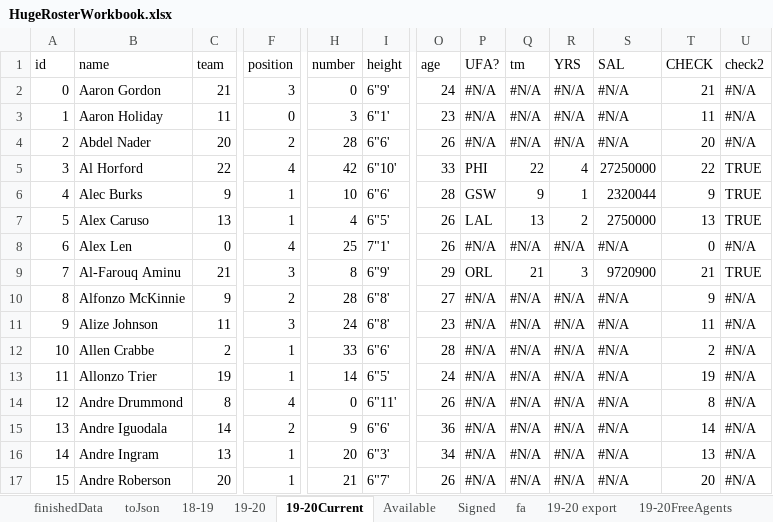
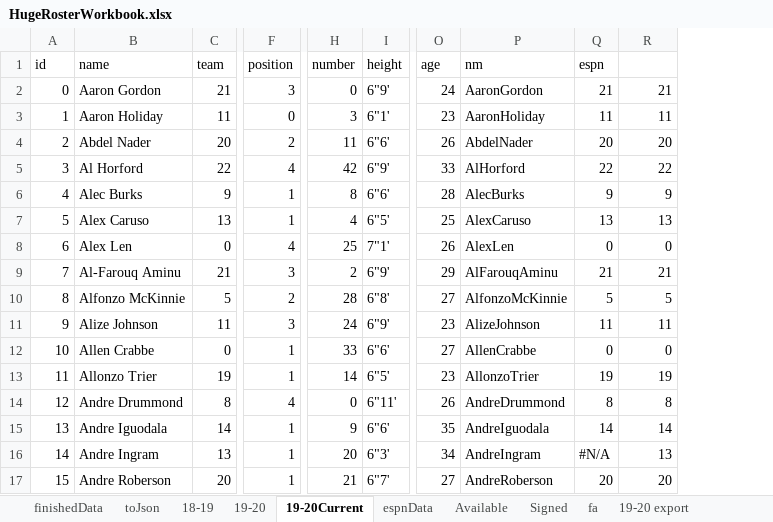
Before and after one commit to cbanfiel/Basketball-GM-2020-Rosters, an Excel workbook: HugeRosterWorkbook.xlsx, sheet 19-20Current, drawn as a sheet; only a part is shown, gaps mark what is left out; values as stored, in another font and other column widths than the file's, no cell formats; removed rows and columns are numbered as before the commit, all else as after; the diff covers the shown part only; the diff names each change by its address in the sheet, - before the commit and + after, or states it on an @@ line.

```diff
--- a/HugeRosterWorkbook.xlsx (sheet 19-20Current)
+++ b/HugeRosterWorkbook.xlsx (sheet 19-20Current)
+sheet tab: espnData
-column P (UFA?), rows 2-17: #N/A | #N/A | #N/A | PHI | GSW | LAL | #N/A | ORL | #N/A | #N/A | #N/A | #N/A | #N/A | #N/A | #N/A | #N/A
+column P (nm), rows 2-17: AaronGordon | AaronHoliday | AbdelNader | AlHorford | AlecBurks | AlexCaruso | AlexLen | AlFarouqAminu | AlfonzoMcKinnie | AlizeJohnson | AllenCrabbe | AllonzoTrier | AndreDrummond | AndreIguodala | AndreIngram | AndreRoberson
-column R (YRS), rows 2-17: #N/A | #N/A | #N/A | 4 | 1 | 2 | #N/A | 3 | #N/A | #N/A | #N/A | #N/A | #N/A | #N/A | #N/A | #N/A
-column S (SAL), rows 2-17: #N/A | #N/A | #N/A | 27250000 | 2320044 | 2750000 | #N/A | 9720900 | #N/A | #N/A | #N/A | #N/A | #N/A | #N/A | #N/A | #N/A
-column U (check2), rows 2-17: #N/A | #N/A | #N/A | TRUE | TRUE | TRUE | #N/A | TRUE | #N/A | #N/A | #N/A | #N/A | #N/A | #N/A | #N/A | #N/A
-Q1: tm
+Q1: espn
-R1: CHECK
+R1: (empty)
-Q2 (espn): #N/A
+Q2 (espn): 21
-Q3 (espn): #N/A
+Q3 (espn): 11
-H4 (number): 28
+H4 (number): 11
-Q4 (espn): #N/A
+Q4 (espn): 20
-I5 (height): 6"10'
+I5 (height): 6"9'
-H6 (number): 10
+H6 (number): 8
-O7 (age): 26
+O7 (age): 25
-Q8 (espn): #N/A
+Q8 (espn): 0
-H9 (number): 8
+H9 (number): 2
-C10 (team): 9
+C10 (team): 5
-Q10 (espn): #N/A
+Q10 (espn): 5
-R10: 9
+R10: 5
-I11 (height): 6"8'
+I11 (height): 6"9'
-Q11 (espn): #N/A
+Q11 (espn): 11
-C12 (team): 2
+C12 (team): 0
-O12 (age): 28
+O12 (age): 27
-Q12 (espn): #N/A
+Q12 (espn): 0
-R12: 2
+R12: 0
-O13 (age): 24
+O13 (age): 23
-Q13 (espn): #N/A
+Q13 (espn): 19
-Q14 (espn): #N/A
+Q14 (espn): 8
-F15 (position): 2
+F15 (position): 1
-O15 (age): 36
+O15 (age): 35
-Q15 (espn): #N/A
+Q15 (espn): 14
-O17 (age): 26
+O17 (age): 27
-Q17 (espn): #N/A
+Q17 (espn): 20
```
Also changed, not shown: 826 edited cells elsewhere in this sheet, sheet finishedData, sheet 19-20 export, other sheet tabs, cell formats, formulas that keep their value, 5 other files.
